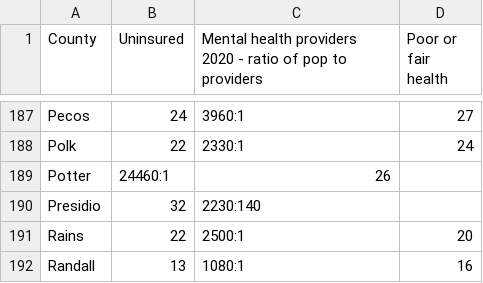
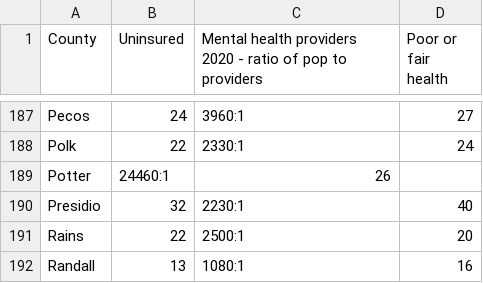
Before and after one commit to katherinel09/socy34_module1-4, a CSV file: socy34_data_texas_m4.csv, drawn as a sheet; only a part is shown, gaps mark what is left out.

Commit message:
Update socy34_data_texas_m4.csv

```diff
--- a/socy34_data_texas_m4.csv
+++ b/socy34_data_texas_m4.csv
@@ -189,3 +189,3 @@ Polk,22,"2330:1",24,,
 Potter,24460:1,26,,
-Presidio,32,"2230:1"40,,
+Presidio,32,"2230:1",40,,
 Rains,22,"2500:1",20,,
```
